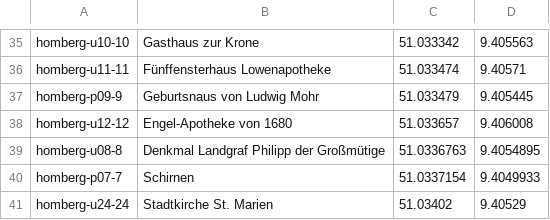
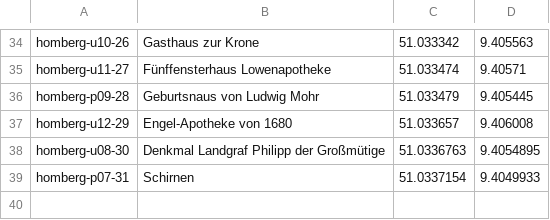
Before and after one commit to weberius/kulturpfadservice, a CSV file: src/main/resources/homberg.csv, drawn as a sheet; only a part is shown, gaps mark what is left out; removed rows and columns are numbered as before the commit, all else as after; the diff covers the shown part only; the diff names each change by its address in the sheet, - before the commit and + after, or states it on an @@ line.

Commit message:
homberg

```diff
--- a/src/main/resources/homberg.csv
+++ b/src/main/resources/homberg.csv
-A34: homberg-u10-10
+A34: homberg-u10-26
-A35: homberg-u11-11
+A35: homberg-u11-27
-A36: homberg-p09-9
+A36: homberg-p09-28
-A37: homberg-u12-12
+A37: homberg-u12-29
-A38: homberg-u08-8
+A38: homberg-u08-30
-A39: homberg-p07-7
+A39: homberg-p07-31
-row 41: homberg-u24-24 | Stadtkirche St. Marien | 51.03402 | 9.40529
```
Also changed, not shown: 3 added rows, 4 removed rows and 19 edited cells elsewhere in this file, 4 other files.
